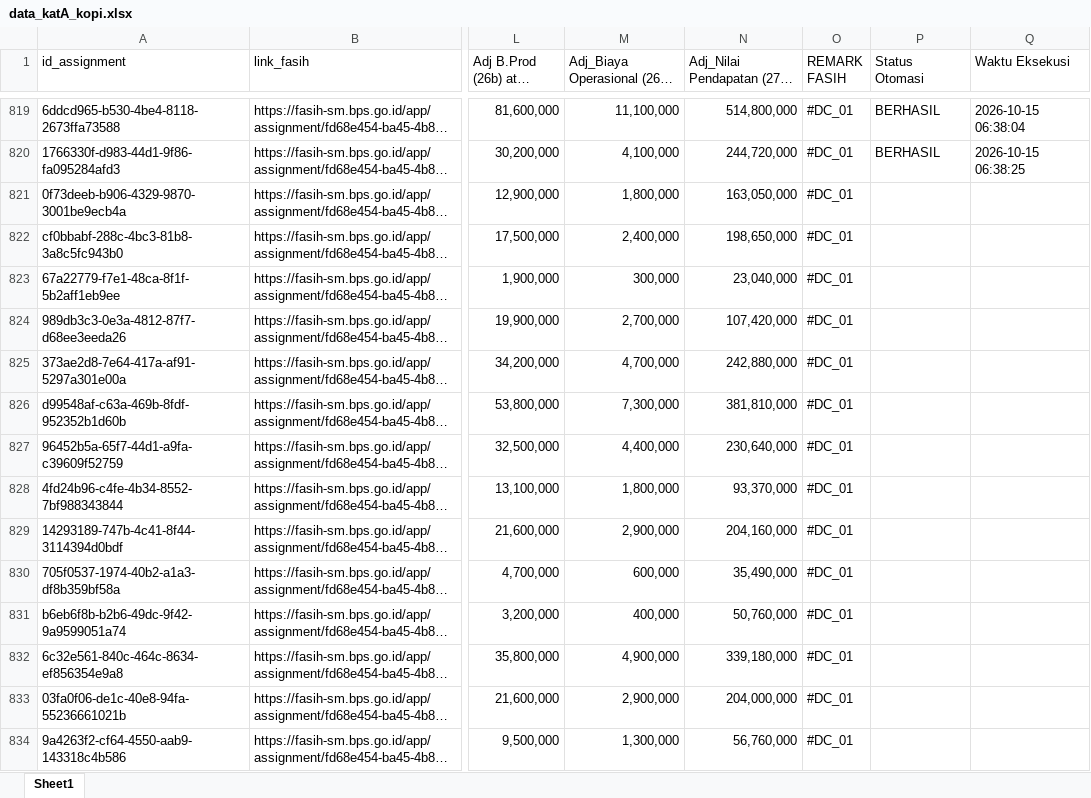
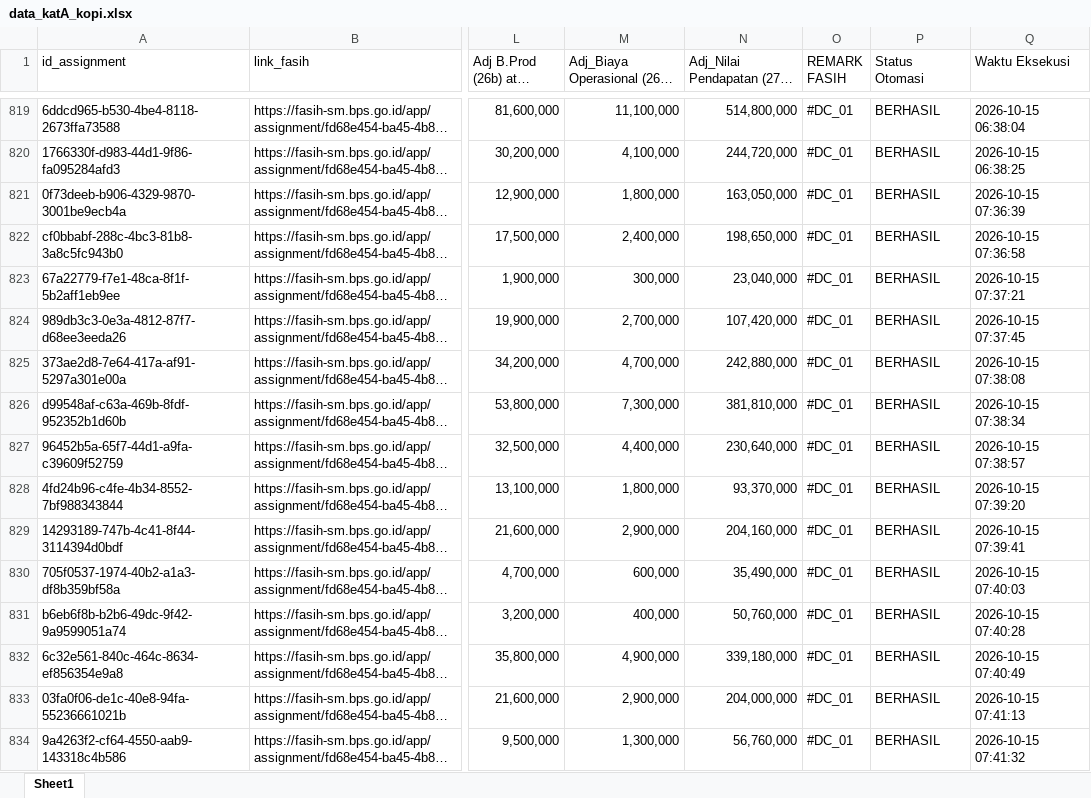
Before and after one commit to refoganteng/bot_bot_ntbse, an Excel workbook: data_katA_kopi.xlsx, sheet Sheet1, drawn as a sheet; only a part is shown, gaps mark what is left out; long unchanged cells end in …; values as stored, in another font and other column widths than the file's, no borders; the diff covers the shown part only; the diff names each change by its address in the sheet, - before the commit and + after, or states it on an @@ line.

Commit message:
Sync Excel status

```diff
--- a/data_katA_kopi.xlsx (sheet Sheet1)
+++ b/data_katA_kopi.xlsx (sheet Sheet1)
-P821:P834 (Status Otomasi): (empty)
+P821:P834 (Status Otomasi): BERHASIL
-Q821 (Waktu Eksekusi): (empty)
+Q821 (Waktu Eksekusi): 2026-10-15 07:36:39
-Q822 (Waktu Eksekusi): (empty)
+Q822 (Waktu Eksekusi): 2026-10-15 07:36:58
-Q823 (Waktu Eksekusi): (empty)
+Q823 (Waktu Eksekusi): 2026-10-15 07:37:21
-Q824 (Waktu Eksekusi): (empty)
+Q824 (Waktu Eksekusi): 2026-10-15 07:37:45
-Q825 (Waktu Eksekusi): (empty)
+Q825 (Waktu Eksekusi): 2026-10-15 07:38:08
-Q826 (Waktu Eksekusi): (empty)
+Q826 (Waktu Eksekusi): 2026-10-15 07:38:34
-Q827 (Waktu Eksekusi): (empty)
+Q827 (Waktu Eksekusi): 2026-10-15 07:38:57
-Q828 (Waktu Eksekusi): (empty)
+Q828 (Waktu Eksekusi): 2026-10-15 07:39:20
-Q829 (Waktu Eksekusi): (empty)
+Q829 (Waktu Eksekusi): 2026-10-15 07:39:41
-Q830 (Waktu Eksekusi): (empty)
+Q830 (Waktu Eksekusi): 2026-10-15 07:40:03
-Q831 (Waktu Eksekusi): (empty)
+Q831 (Waktu Eksekusi): 2026-10-15 07:40:28
-Q832 (Waktu Eksekusi): (empty)
+Q832 (Waktu Eksekusi): 2026-10-15 07:40:49
-Q833 (Waktu Eksekusi): (empty)
+Q833 (Waktu Eksekusi): 2026-10-15 07:41:13
-Q834 (Waktu Eksekusi): (empty)
+Q834 (Waktu Eksekusi): 2026-10-15 07:41:32
```
Also changed, not shown: 139 edited cells elsewhere in this sheet.
